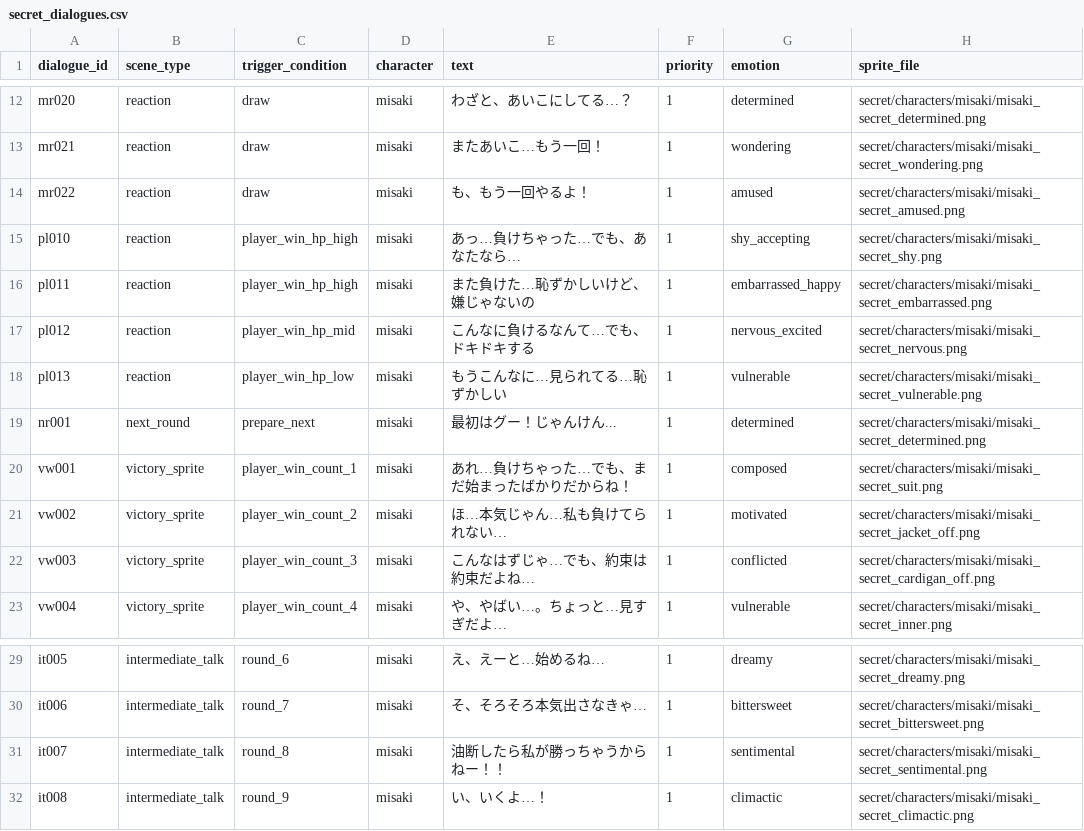
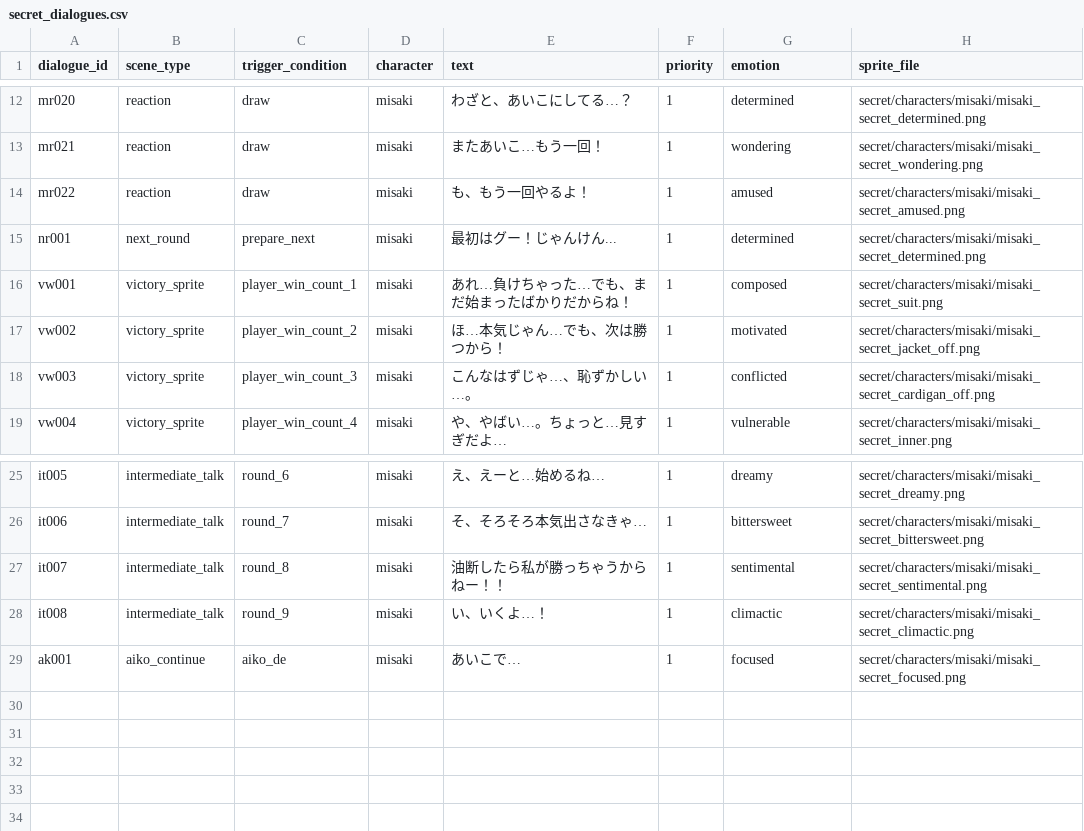
Before and after one commit to ayato-pg/futari-no-himitsu-yakyuken, a CSV file: assets/data/csv/secret_dialogues.csv, drawn as a sheet; only a part is shown, gaps mark what is left out.

```diff
--- a/assets/data/csv/secret_dialogues.csv
+++ b/assets/data/csv/secret_dialogues.csv
@@ -14,10 +14,6 @@ mr021,reaction,draw,misaki,またあいこ…もう一回！,1,wondering,secret/
 mr022,reaction,draw,misaki,も、もう一回やるよ！,1,amused,secret/characters/misaki/misaki_secret_amused.png
-pl010,reaction,player_win_hp_high,misaki,あっ…負けちゃった…でも、あなたなら…,1,shy_accepting,secret/characters/misaki/misaki_secret_shy.png
-pl011,reaction,player_win_hp_high,misaki,また負けた…恥ずかしいけど、嫌じゃないの,1,embarrassed_happy,secret/characters/misaki/misaki_secret_embarrassed.png
-pl012,reaction,player_win_hp_mid,misaki,こんなに負けるなんて…でも、ドキドキする,1,nervous_excited,secret/characters/misaki/misaki_secret_nervous.png
-pl013,reaction,player_win_hp_low,misaki,もうこんなに…見られてる…恥ずかしい,1,vulnerable,secret/characters/misaki/misaki_secret_vulnerable.png
 nr001,next_round,prepare_next,misaki,最初はグー！じゃんけん...,1,determined,secret/characters/misaki/misaki_secret_determined.png
 vw001,victory_sprite,player_win_count_1,misaki,あれ…負けちゃった…でも、まだ始まったばかりだからね！,1,composed,secret/characters/misaki/misaki_secret_suit.png
-vw002,victory_sprite,player_win_count_2,misaki,ほ…本気じゃん…私も負けてられない…,1,motivated,secret/characters/misaki/misaki_secret_jacket_off.png
-vw003,victory_sprite,player_win_count_3,misaki,こんなはずじゃ…でも、約束は約束だよね…,1,conflicted,secret/characters/misaki/misaki_secret_cardigan_off.png
+vw002,victory_sprite,player_win_count_2,misaki,ほ…本気じゃん…でも、次は勝つから！,1,motivated,secret/characters/misaki/misaki_secret_jacket_off.png
+vw003,victory_sprite,player_win_count_3,misaki,こんなはずじゃ…、恥ずかしい…。,1,conflicted,secret/characters/misaki/misaki_secret_cardigan_off.png
 vw004,victory_sprite,player_win_count_4,misaki,や、やばい…。ちょっと…見すぎだよ…,1,vulnerable,secret/characters/misaki/misaki_secret_inner.png
@@ -32 +28,2 @@ it007,intermediate_talk,round_8,misaki,油断したら私が勝っちゃうか
 it008,intermediate_talk,round_9,misaki,い、いくよ…！,1,climactic,secret/characters/misaki/misaki_secret_climactic.png
+ak001,aiko_continue,aiko_de,misaki,あいこで…,1,focused,secret/characters/misaki/misaki_secret_focused.png
```
Also changed, not shown: 2 other files.
